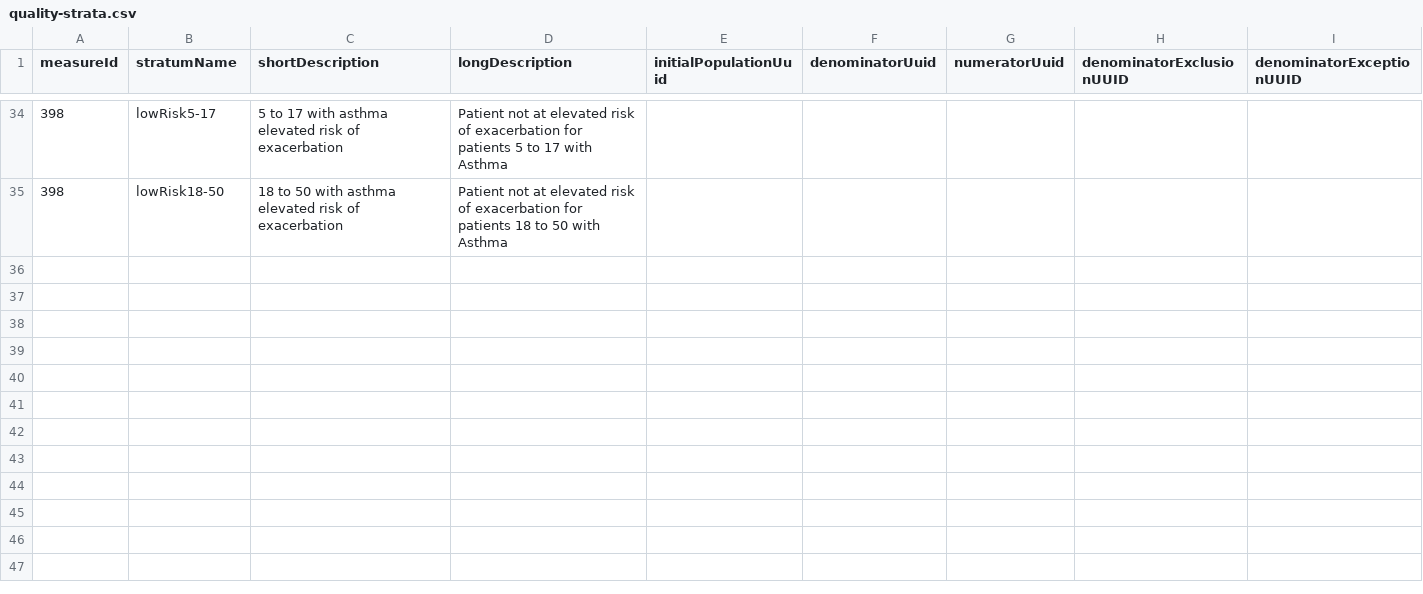
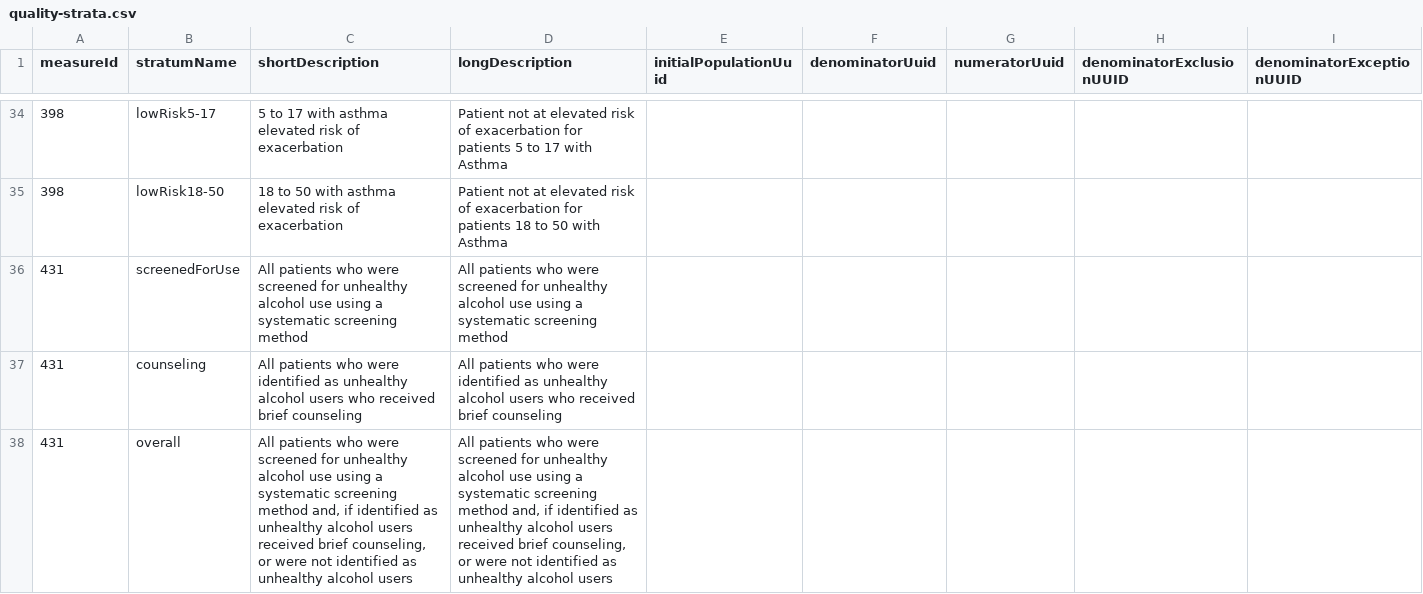
Before and after one commit to CMSgov/qpp-measures-data, a CSV file: util/measures/2021/quality-strata.csv, drawn as a sheet; only a part is shown, gaps mark what is left out; the diff names each change by its address in the sheet, - before the commit and + after, or states it on an @@ line.

Commit message:
QPPA-5051 Measure 431 strata sources and strata length validation

```diff
--- a/util/measures/2021/quality-strata.csv
+++ b/util/measures/2021/quality-strata.csv
+row 36: 431 | screenedForUse | All patients who were screened for unhealthy alcohol use using a systematic screening method | All patients who were screened for unhealthy alcohol use using a systematic screening method
+row 37: 431 | counseling | All patients who were identified as unhealthy alcohol users who received brief counseling | All patients who were identified as unhealthy alcohol users who received brief counseling
+row 38: 431 | overall | All patients who were screened for unhealthy alcohol use using a systematic screening method and, if identified as unhealthy alcohol users received brief counseling, or were not identified as unhealthy alcohol users | All patients who were screened for unhealthy alcohol use using a systematic screening method and, if identified as unhealthy alcohol users received brief counseling, or were not identified as unhealthy alcohol users
```
Also changed, not shown: 3 other files.
